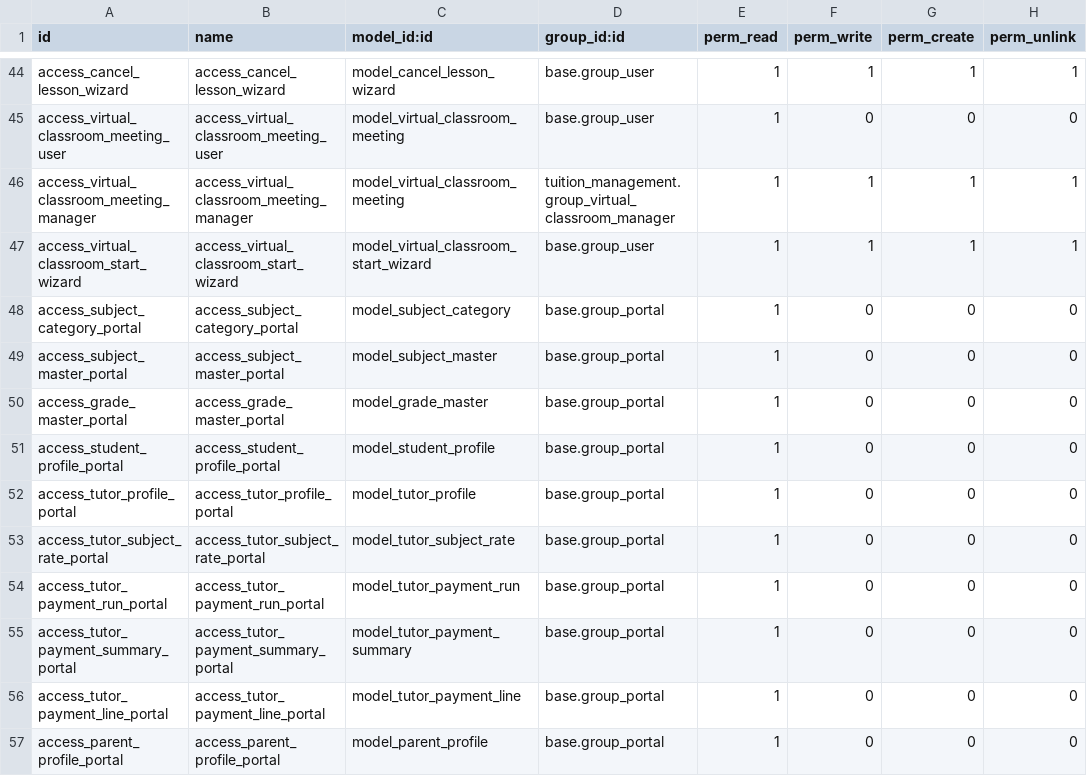
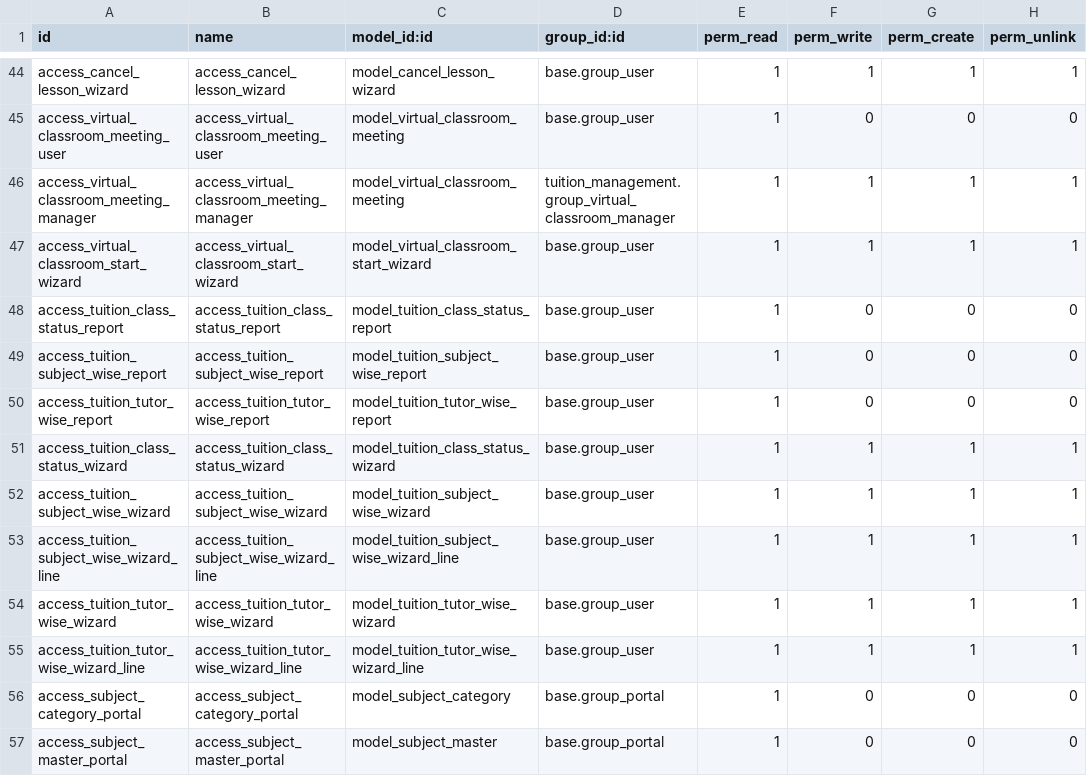
Before and after one commit to catchtommy/odoo-community, a CSV file: addons/tuition_management/security/ir.model.access.csv, drawn as a sheet; only a part is shown, gaps mark what is left out; the shorter side is filled out with more unchanged rows; the diff names each change by its address in the sheet, - before the commit and + after, or states it on an @@ line.

Commit message:
feat: Add reporting functionality for tuition management
- Updated __manifest__.py to include new report views and demo data.
- Modified models/__init__.py to import new reports module.
- Enhanced profile.py to fix capitalization issue in email generation.
- Updated ir.model.access.csv to add access rights for new report models and wizards.
- Created report_demo_data.xml to provide demo data for reports.
- Implemented reports.py with classes for Class Status, Subject-wise, and Tutor-wise reports.
- Developed report_views.xml to define views and actions for the new reports.

```diff
--- a/addons/tuition_management/security/ir.model.access.csv
+++ b/addons/tuition_management/security/ir.model.access.csv
+row 48: access_tuition_class_status_report | access_tuition_class_status_report | model_tuition_class_status_report | base.group_user | 1 | 0 | 0 | 0
+row 49: access_tuition_subject_wise_report | access_tuition_subject_wise_report | model_tuition_subject_wise_report | base.group_user | 1 | 0 | 0 | 0
+row 50: access_tuition_tutor_wise_report | access_tuition_tutor_wise_report | model_tuition_tutor_wise_report | base.group_user | 1 | 0 | 0 | 0
+row 51: access_tuition_class_status_wizard | access_tuition_class_status_wizard | model_tuition_class_status_wizard | base.group_user | 1 | 1 | 1 | 1
+row 52: access_tuition_subject_wise_wizard | access_tuition_subject_wise_wizard | model_tuition_subject_wise_wizard | base.group_user | 1 | 1 | 1 | 1
+row 53: access_tuition_subject_wise_wizard_line | access_tuition_subject_wise_wizard_line | model_tuition_subject_wise_wizard_line | base.group_user | 1 | 1 | 1 | 1
+row 54: access_tuition_tutor_wise_wizard | access_tuition_tutor_wise_wizard | model_tuition_tutor_wise_wizard | base.group_user | 1 | 1 | 1 | 1
+row 55: access_tuition_tutor_wise_wizard_line | access_tuition_tutor_wise_wizard_line | model_tuition_tutor_wise_wizard_line | base.group_user | 1 | 1 | 1 | 1
```
Also changed, not shown: 6 other files.
